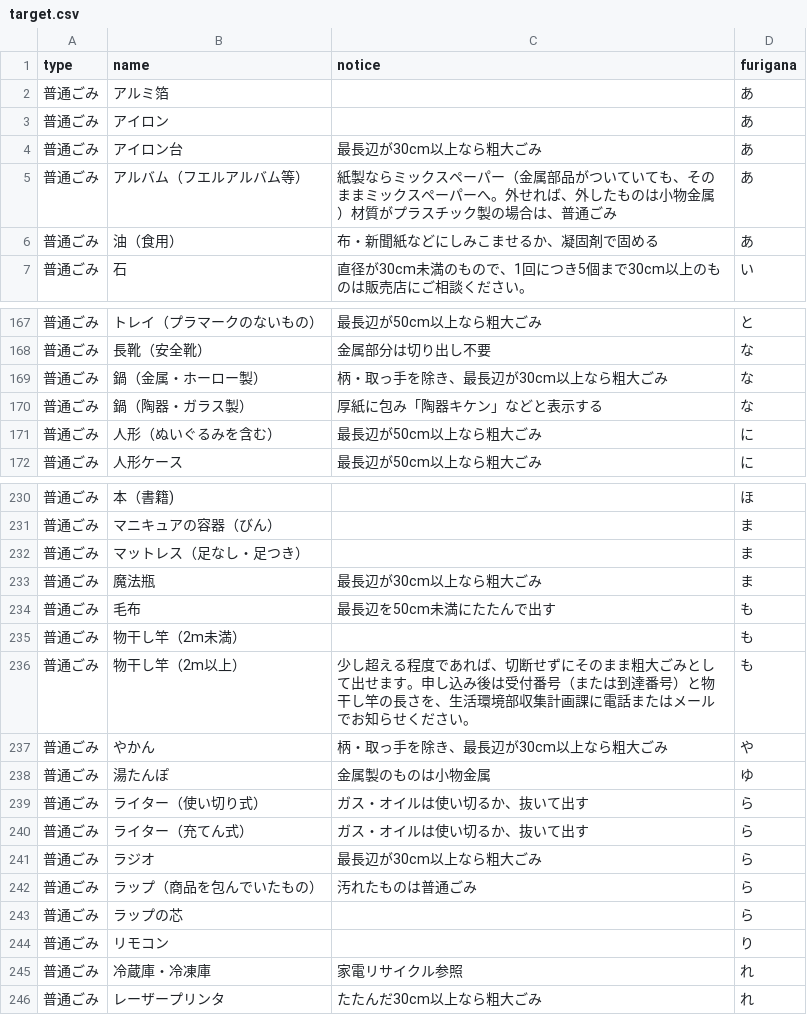
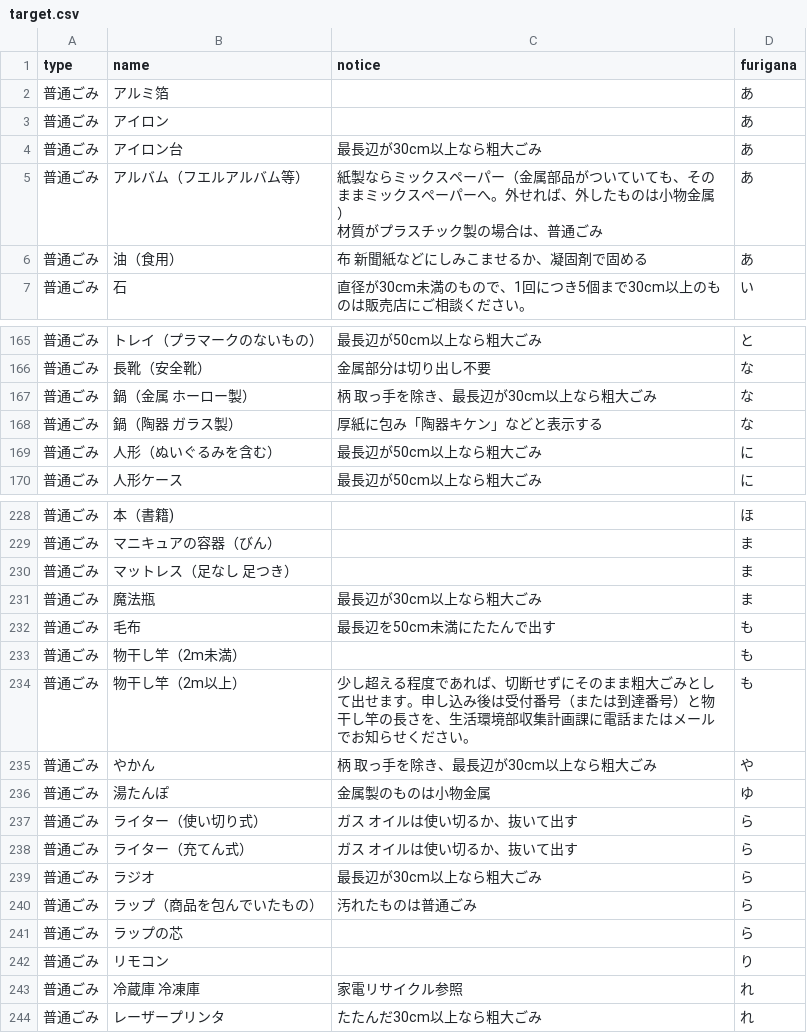
Before and after one commit to karamawariken/5374, a CSV file: data/target.csv, drawn as a sheet; only a part is shown, gaps mark what is left out; the diff covers the shown part only.

```diff
--- a/data/target.csv
+++ b/data/target.csv
@@ -4,3 +4,4 @@ type,name,notice,furigana
 普通ごみ,アイロン台,最長辺が30cm以上なら粗大ごみ,あ
-普通ごみ,アルバム（フエルアルバム等）,"紙製ならミックスペーパー（金属部品がついていても、そのままミックスペーパーへ。外せれば、外したものは小物金属）材質がプラスチック製の場合は、普通ごみ",あ
-普通ごみ,油（食用）,布・新聞紙などにしみこませるか、凝固剤で固める,あ
+普通ごみ,アルバム（フエルアルバム等）,"紙製ならミックスペーパー（金属部品がついていても、そのままミックスペーパーへ。外せれば、外したものは小物金属）
+材質がプラスチック製の場合は、普通ごみ",あ
+普通ごみ,油（食用）,布 新聞紙などにしみこませるか、凝固剤で固める,あ
@@ -168,4 +167,4 @@ type,name,notice,furigana
 普通ごみ,長靴（安全靴）,金属部分は切り出し不要,な
-普通ごみ,鍋（金属・ホーロー製）,柄・取っ手を除き、最長辺が30cm以上なら粗大ごみ,な
-普通ごみ,鍋（陶器・ガラス製）,厚紙に包み「陶器キケン」などと表示する,な
+普通ごみ,鍋（金属 ホーロー製）,柄 取っ手を除き、最長辺が30cm以上なら粗大ごみ,な
+普通ごみ,鍋（陶器 ガラス製）,厚紙に包み「陶器キケン」などと表示する,な
 普通ごみ,人形（ぬいぐるみを含む）,最長辺が50cm以上なら粗大ごみ,に
@@ -231,3 +230,3 @@ type,name,notice,furigana
 普通ごみ,マニキュアの容器（びん）,,ま
-普通ごみ,マットレス（足なし・足つき）,,ま
+普通ごみ,マットレス（足なし 足つき）,,ま
 普通ごみ,魔法瓶,最長辺が30cm以上なら粗大ごみ,ま
@@ -237,5 +236,5 @@ type,name,notice,furigana
-普通ごみ,やかん,柄・取っ手を除き、最長辺が30cm以上なら粗大ごみ,や
+普通ごみ,やかん,柄 取っ手を除き、最長辺が30cm以上なら粗大ごみ,や
 普通ごみ,湯たんぽ,金属製のものは小物金属,ゆ
-普通ごみ,ライター（使い切り式）,ガス・オイルは使い切るか、抜いて出す,ら
-普通ごみ,ライター（充てん式）,ガス・オイルは使い切るか、抜いて出す,ら
+普通ごみ,ライター（使い切り式）,ガス オイルは使い切るか、抜いて出す,ら
+普通ごみ,ライター（充てん式）,ガス オイルは使い切るか、抜いて出す,ら
 普通ごみ,ラジオ,最長辺が30cm以上なら粗大ごみ,ら
@@ -244,3 +243,3 @@ type,name,notice,furigana
 普通ごみ,リモコン,,り
-普通ごみ,冷蔵庫・冷凍庫,家電リサイクル参照,れ
+普通ごみ,冷蔵庫 冷凍庫,家電リサイクル参照,れ
 普通ごみ,レーザープリンタ,たたんだ30cm以上なら粗大ごみ,れ
```
Also changed, not shown: 2 removed rows and 24 edited cells elsewhere in this file.
